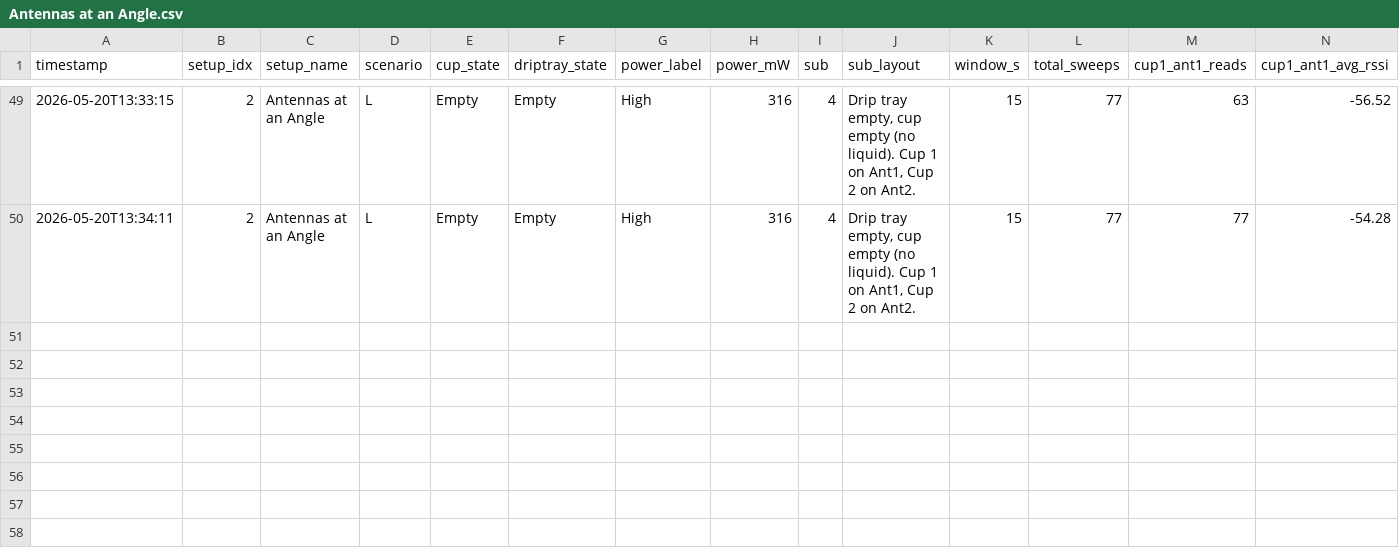
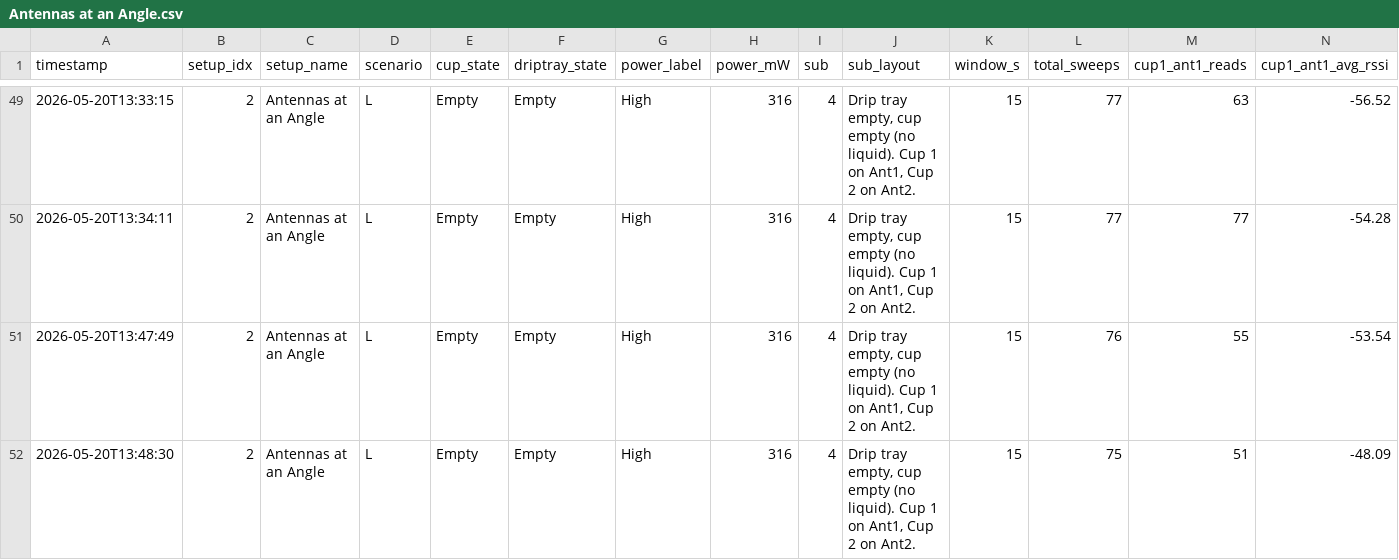
Before and after one commit to OnkarStratela/Test, a CSV file: results/Antennas at an Angle.csv, drawn as a sheet; only a part is shown, gaps mark what is left out; rows hold the shown columns only; the diff names each change by its address in the sheet, - before the commit and + after, or states it on an @@ line.

```diff
--- a/results/Antennas at an Angle.csv
+++ b/results/Antennas at an Angle.csv
+row 51: 2026-05-20T13:47:49 | 2 | Antennas at an Angle | L | Empty | Empty | High | 316 | 4 | Drip tray empty, cup empty (no liquid). Cup 1 on Ant1, Cup 2 on Ant2. | 15 | 76 | 55 | -53.54
+row 52: 2026-05-20T13:48:30 | 2 | Antennas at an Angle | L | Empty | Empty | High | 316 | 4 | Drip tray empty, cup empty (no liquid). Cup 1 on Ant1, Cup 2 on Ant2. | 15 | 75 | 51 | -48.09
```
Also changed, not shown: beer_pour_results.csv, 4 other files.
